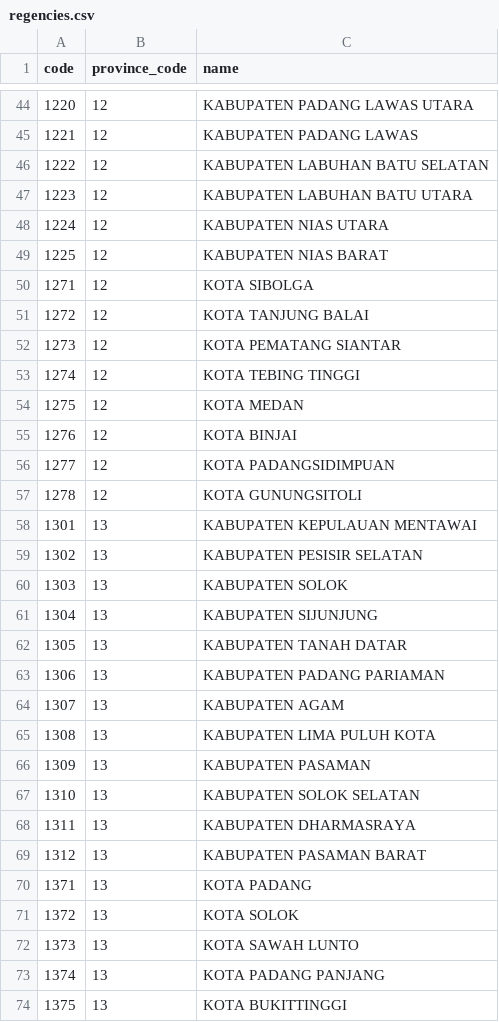
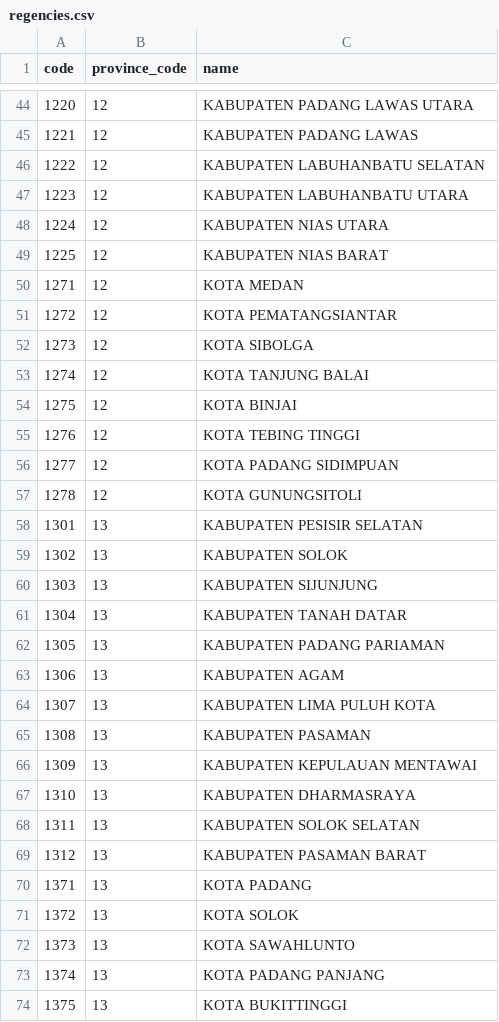
Before and after one commit to fityannugroho/idn-area, a CSV file: data/regencies.csv, drawn as a sheet; only a part is shown, gaps mark what is left out; the diff covers the shown part only.

Commit message:
fix(data/regencies): update 11xx-21xx Based on kepmendag/050-145/2022

```diff
--- a/data/regencies.csv
+++ b/data/regencies.csv
@@ -45,25 +45,25 @@ code,province_code,name
 1221,12,KABUPATEN PADANG LAWAS
-1222,12,KABUPATEN LABUHAN BATU SELATAN
-1223,12,KABUPATEN LABUHAN BATU UTARA
+1222,12,KABUPATEN LABUHANBATU SELATAN
+1223,12,KABUPATEN LABUHANBATU UTARA
 1224,12,KABUPATEN NIAS UTARA
 1225,12,KABUPATEN NIAS BARAT
-1271,12,KOTA SIBOLGA
-1272,12,KOTA TANJUNG BALAI
-1273,12,KOTA PEMATANG SIANTAR
-1274,12,KOTA TEBING TINGGI
-1275,12,KOTA MEDAN
-1276,12,KOTA BINJAI
-1277,12,KOTA PADANGSIDIMPUAN
+1271,12,KOTA MEDAN
+1272,12,KOTA PEMATANGSIANTAR
+1273,12,KOTA SIBOLGA
+1274,12,KOTA TANJUNG BALAI
+1275,12,KOTA BINJAI
+1276,12,KOTA TEBING TINGGI
+1277,12,KOTA PADANG SIDIMPUAN
 1278,12,KOTA GUNUNGSITOLI
-1301,13,KABUPATEN KEPULAUAN MENTAWAI
-1302,13,KABUPATEN PESISIR SELATAN
-1303,13,KABUPATEN SOLOK
-1304,13,KABUPATEN SIJUNJUNG
-1305,13,KABUPATEN TANAH DATAR
-1306,13,KABUPATEN PADANG PARIAMAN
-1307,13,KABUPATEN AGAM
-1308,13,KABUPATEN LIMA PULUH KOTA
-1309,13,KABUPATEN PASAMAN
-1310,13,KABUPATEN SOLOK SELATAN
-1311,13,KABUPATEN DHARMASRAYA
+1301,13,KABUPATEN PESISIR SELATAN
+1302,13,KABUPATEN SOLOK
+1303,13,KABUPATEN SIJUNJUNG
+1304,13,KABUPATEN TANAH DATAR
+1305,13,KABUPATEN PADANG PARIAMAN
+1306,13,KABUPATEN AGAM
+1307,13,KABUPATEN LIMA PULUH KOTA
+1308,13,KABUPATEN PASAMAN
+1309,13,KABUPATEN KEPULAUAN MENTAWAI
+1310,13,KABUPATEN DHARMASRAYA
+1311,13,KABUPATEN SOLOK SELATAN
 1312,13,KABUPATEN PASAMAN BARAT
@@ -71,3 +71,3 @@ code,province_code,name
 1372,13,KOTA SOLOK
-1373,13,KOTA SAWAH LUNTO
+1373,13,KOTA SAWAHLUNTO
 1374,13,KOTA PADANG PANJANG
```
Also changed, not shown: 1 added row, 1 removed row and 62 edited cells elsewhere in this file.
